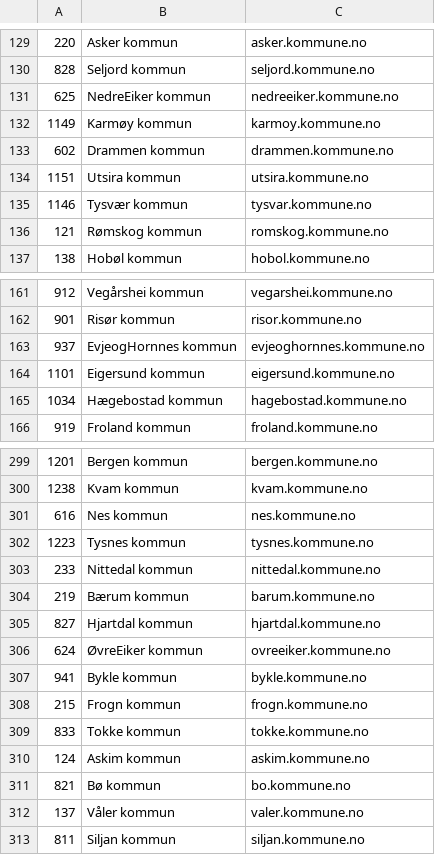
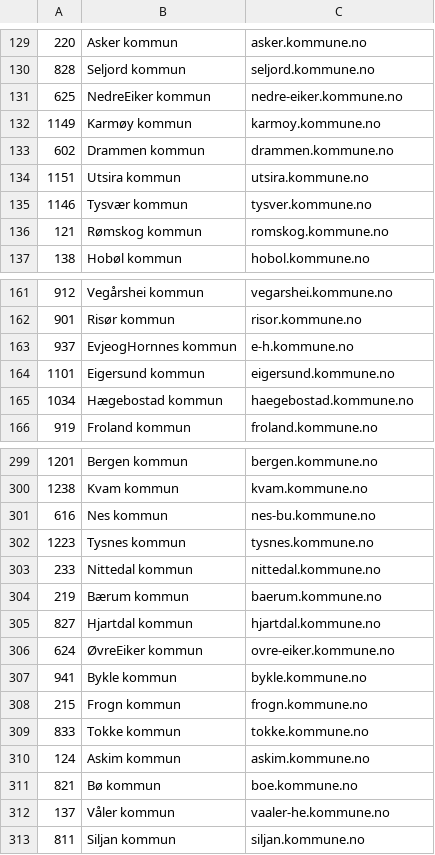
Before and after one commit to stjernstedt/Interlan, a CSV file: testsida/Script/komdom-norge.csv, drawn as a sheet; only a part is shown, gaps mark what is left out; the diff covers the shown part only; the diff names each change by its address in the sheet, - before the commit and + after, or states it on an @@ line.

```diff
--- a/testsida/Script/komdom-norge.csv
+++ b/testsida/Script/komdom-norge.csv
-C131: nedreeiker.kommune.no
+C131: nedre-eiker.kommune.no
-C135: tysvar.kommune.no
+C135: tysver.kommune.no
-C163: evjeoghornnes.kommune.no
+C163: e-h.kommune.no
-C165: hagebostad.kommune.no
+C165: haegebostad.kommune.no
-C301: nes.kommune.no
+C301: nes-bu.kommune.no
-C304: barum.kommune.no
+C304: baerum.kommune.no
-C306: ovreeiker.kommune.no
+C306: ovre-eiker.kommune.no
-C311: bo.kommune.no
+C311: boe.kommune.no
-C312: valer.kommune.no
+C312: vaaler-he.kommune.no
```
Also changed, not shown: 18 edited cells elsewhere in this file, 13 other files.
